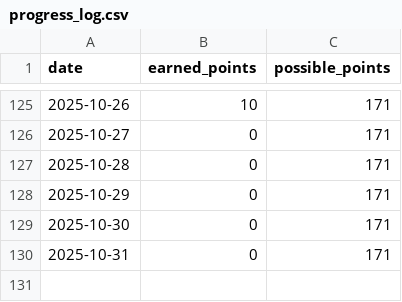
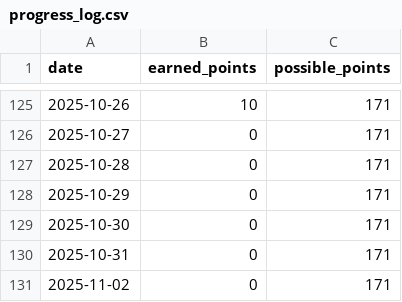
Before and after one commit to aster-king/Habitualize, a CSV file: progress_log.csv, drawn as a sheet; only a part is shown, gaps mark what is left out; the diff names each change by its address in the sheet, - before the commit and + after, or states it on an @@ line.

Commit message:
Update progress for 2025-11-02

```diff
--- a/progress_log.csv
+++ b/progress_log.csv
+row 131: 2025-11-02 | 0 | 171
```
